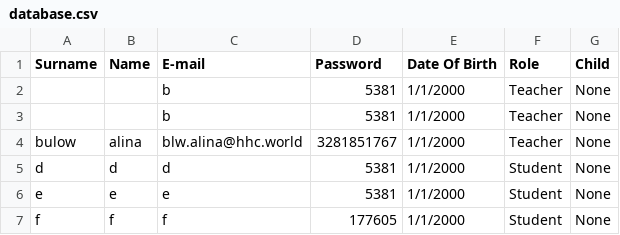
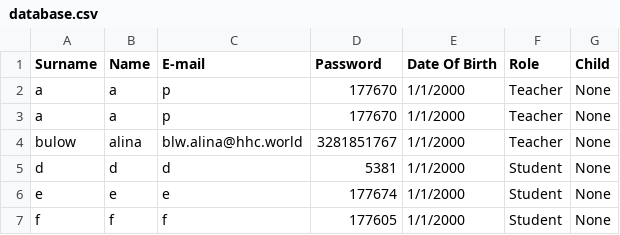
Before and after one commit to Vaanemm/System-Programming, a CSV file: StudentManagement/StudentManagement/database.csv, drawn as a sheet.

```diff
--- a/StudentManagement/StudentManagement/database.csv
+++ b/StudentManagement/StudentManagement/database.csv
@@ -1,7 +1,7 @@
 Surname,Name,E-mail,Password,Date Of Birth,Role,Child
-,,b,5381,1/1/2000,Teacher,None
-,,b,5381,1/1/2000,Teacher,None
+a,a,p,177670,1/1/2000,Teacher,None
+a,a,p,177670,1/1/2000,Teacher,None
 bulow,alina,blw.alina@hhc.world,3281851767,1/1/2000,Teacher,None
 d,d,d,5381,1/1/2000,Student,None
-e,e,e,5381,1/1/2000,Student,None
+e,e,e,177674,1/1/2000,Student,None
 f,f,f,177605,1/1/2000,Student,None
```
Also changed, not shown: StudentManagement/StudentManagement/assignments.csv, 3 other files.
